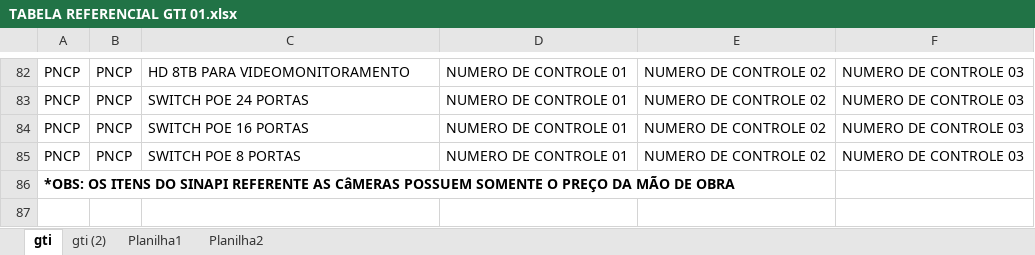
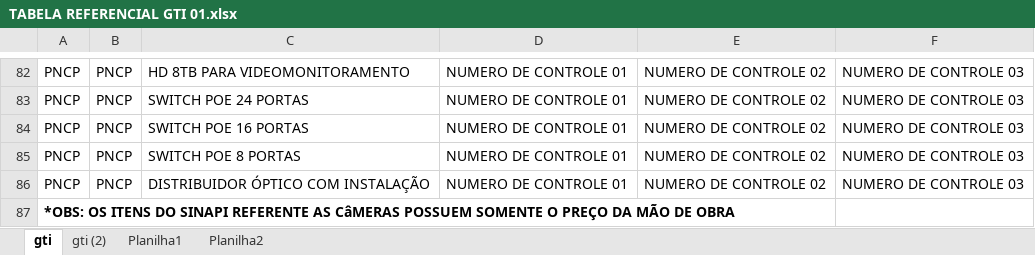
Before and after one commit to Cledimarjr/siscandistrib, an Excel workbook: db_updates/TABELA REFERENCIAL GTI 01.xlsx, sheet gti, drawn as a sheet; only a part is shown, gaps mark what is left out; values as stored, in another font and other column widths than the file's, no borders; the diff names each change by its address in the sheet, - before the commit and + after, or states it on an @@ line.

Commit message:
Add files via upload

```diff
--- a/db_updates/TABELA REFERENCIAL GTI 01.xlsx (sheet gti)
+++ b/db_updates/TABELA REFERENCIAL GTI 01.xlsx (sheet gti)
+row 86: PNCP | PNCP | DISTRIBUIDOR ÓPTICO COM INSTALAÇÃO | NUMERO DE CONTROLE 01 | NUMERO DE CONTROLE 02 | NUMERO DE CONTROLE 03
```
